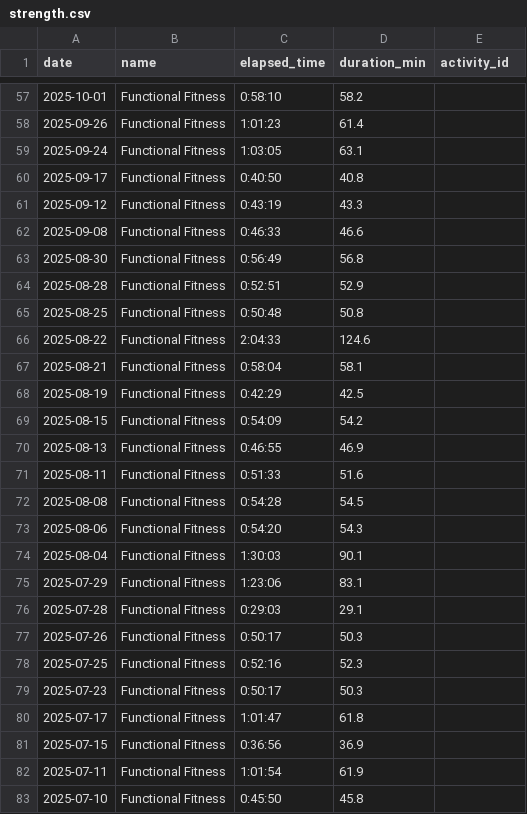
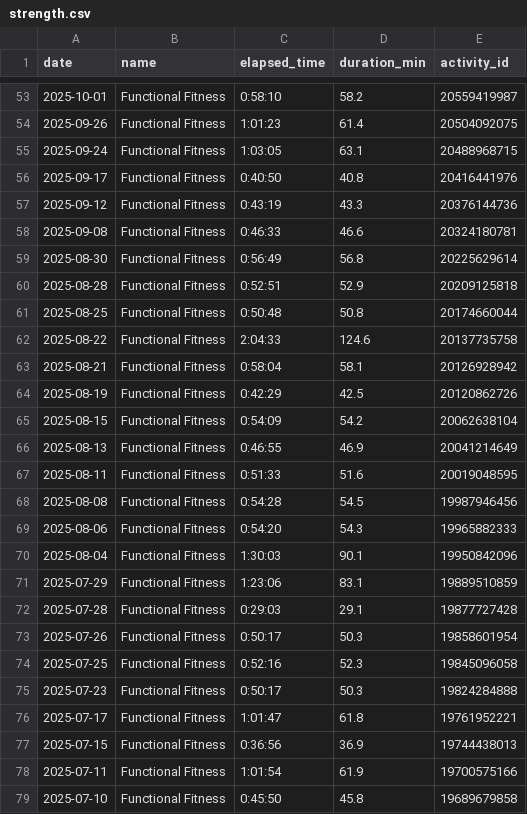
Before and after one commit to ricocousin/FF_Dashboard, a CSV file: strength.csv, drawn as a sheet; only a part is shown, gaps mark what is left out; the diff covers the shown part only.

```diff
--- a/strength.csv
+++ b/strength.csv
@@ -57,27 +53,27 @@ date,name,elapsed_time,duration_min,activity_id
-2025-10-01,Functional Fitness,0:58:10,58.2,
-2025-09-26,Functional Fitness,1:01:23,61.4,
-2025-09-24,Functional Fitness,1:03:05,63.1,
-2025-09-17,Functional Fitness,0:40:50,40.8,
-2025-09-12,Functional Fitness,0:43:19,43.3,
-2025-09-08,Functional Fitness,0:46:33,46.6,
-2025-08-30,Functional Fitness,0:56:49,56.8,
-2025-08-28,Functional Fitness,0:52:51,52.9,
-2025-08-25,Functional Fitness,0:50:48,50.8,
-2025-08-22,Functional Fitness,2:04:33,124.6,
-2025-08-21,Functional Fitness,0:58:04,58.1,
-2025-08-19,Functional Fitness,0:42:29,42.5,
-2025-08-15,Functional Fitness,0:54:09,54.2,
-2025-08-13,Functional Fitness,0:46:55,46.9,
-2025-08-11,Functional Fitness,0:51:33,51.6,
-2025-08-08,Functional Fitness,0:54:28,54.5,
-2025-08-06,Functional Fitness,0:54:20,54.3,
-2025-08-04,Functional Fitness,1:30:03,90.1,
-2025-07-29,Functional Fitness,1:23:06,83.1,
-2025-07-28,Functional Fitness,0:29:03,29.1,
-2025-07-26,Functional Fitness,0:50:17,50.3,
-2025-07-25,Functional Fitness,0:52:16,52.3,
-2025-07-23,Functional Fitness,0:50:17,50.3,
-2025-07-17,Functional Fitness,1:01:47,61.8,
-2025-07-15,Functional Fitness,0:36:56,36.9,
-2025-07-11,Functional Fitness,1:01:54,61.9,
-2025-07-10,Functional Fitness,0:45:50,45.8,
+2025-10-01,Functional Fitness,0:58:10,58.2,20559419987
+2025-09-26,Functional Fitness,1:01:23,61.4,20504092075
+2025-09-24,Functional Fitness,1:03:05,63.1,20488968715
+2025-09-17,Functional Fitness,0:40:50,40.8,20416441976
+2025-09-12,Functional Fitness,0:43:19,43.3,20376144736
+2025-09-08,Functional Fitness,0:46:33,46.6,20324180781
+2025-08-30,Functional Fitness,0:56:49,56.8,20225629614
+2025-08-28,Functional Fitness,0:52:51,52.9,20209125818
+2025-08-25,Functional Fitness,0:50:48,50.8,20174660044
+2025-08-22,Functional Fitness,2:04:33,124.6,20137735758
+2025-08-21,Functional Fitness,0:58:04,58.1,20126928942
+2025-08-19,Functional Fitness,0:42:29,42.5,20120862726
+2025-08-15,Functional Fitness,0:54:09,54.2,20062638104
+2025-08-13,Functional Fitness,0:46:55,46.9,20041214649
+2025-08-11,Functional Fitness,0:51:33,51.6,20019048595
+2025-08-08,Functional Fitness,0:54:28,54.5,19987946456
+2025-08-06,Functional Fitness,0:54:20,54.3,19965882333
+2025-08-04,Functional Fitness,1:30:03,90.1,19950842096
+2025-07-29,Functional Fitness,1:23:06,83.1,19889510859
+2025-07-28,Functional Fitness,0:29:03,29.1,19877727428
+2025-07-26,Functional Fitness,0:50:17,50.3,19858601954
+2025-07-25,Functional Fitness,0:52:16,52.3,19845096058
+2025-07-23,Functional Fitness,0:50:17,50.3,19824284888
+2025-07-17,Functional Fitness,1:01:47,61.8,19761952221
+2025-07-15,Functional Fitness,0:36:56,36.9,19744438013
+2025-07-11,Functional Fitness,1:01:54,61.9,19700575166
+2025-07-10,Functional Fitness,0:45:50,45.8,19689679858
```
Also changed, not shown: 4 removed rows and 111 edited cells elsewhere in this file, runs.csv, 3 other files.
